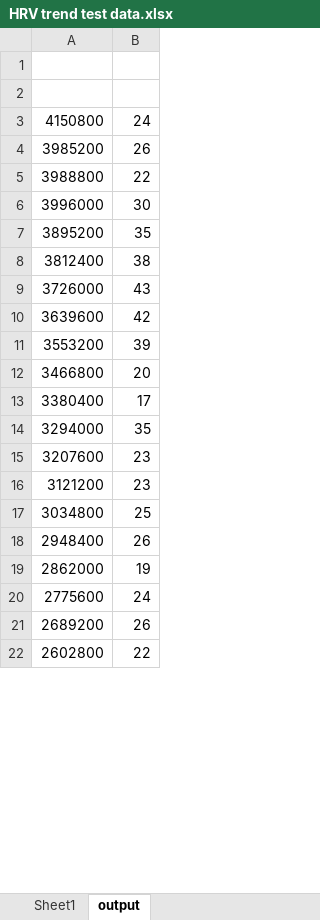
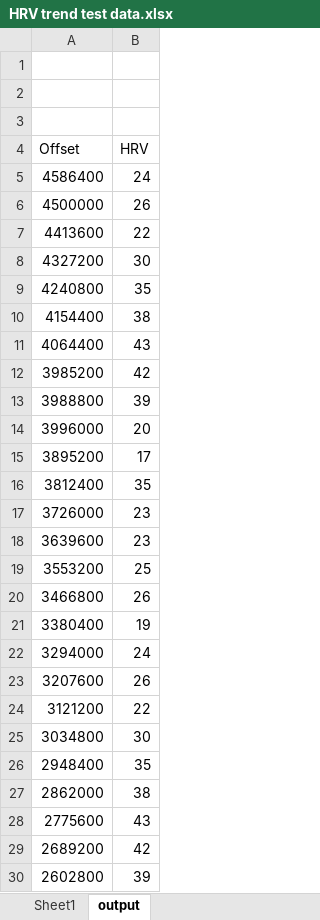
Before and after one commit to davidmct/HRVApp, an Excel workbook: HRV trend test data.xlsx, sheet output, drawn as a sheet; only a part is shown; values as stored, in another font and other column widths than the file's, no borders; addresses are those after the commit; the diff covers the shown part only; the diff names each change by its address in the sheet, - before the commit and + after, or states it on an @@ line.

```diff
--- a/HRV trend test data.xlsx (sheet output)
+++ b/HRV trend test data.xlsx (sheet output)
-row 3: 4150800 | 24
+row 3: (empty)
+row 4: Offset | HRV
+row 5: 4586400 | 24
+row 6: 4500000 | 26
+row 7: 4413600 | 22
+row 8: 4327200 | 30
+row 9: 4240800 | 35
+row 10: 4154400 | 38
+row 11: 4064400 | 43
-B12: 26
+B12: 42
-B13: 22
+B13: 39
-B14: 30
+B14: 20
-B15: 35
+B15: 17
-B16: 38
+B16: 35
-B17: 43
+B17: 23
-B18: 42
+B18: 23
-B19: 39
+B19: 25
-B20: 20
+B20: 26
-B21: 17
+B21: 19
-B22: 35
+B22: 24
-B23: 23
+B23: 26
-B24: 23
+B24: 22
-B25: 25
+B25: 30
-B26: 26
+B26: 35
-B27: 19
+B27: 38
-B28: 24
+B28: 43
-B29: 26
+B29: 42
-B30: 22
+B30: 39
```
Also changed, not shown: 4 added rows, 4 removed rows and 26 edited cells elsewhere in this sheet, sheet Sheet1, formulas that keep their value, charts or pictures, 1 other file.
